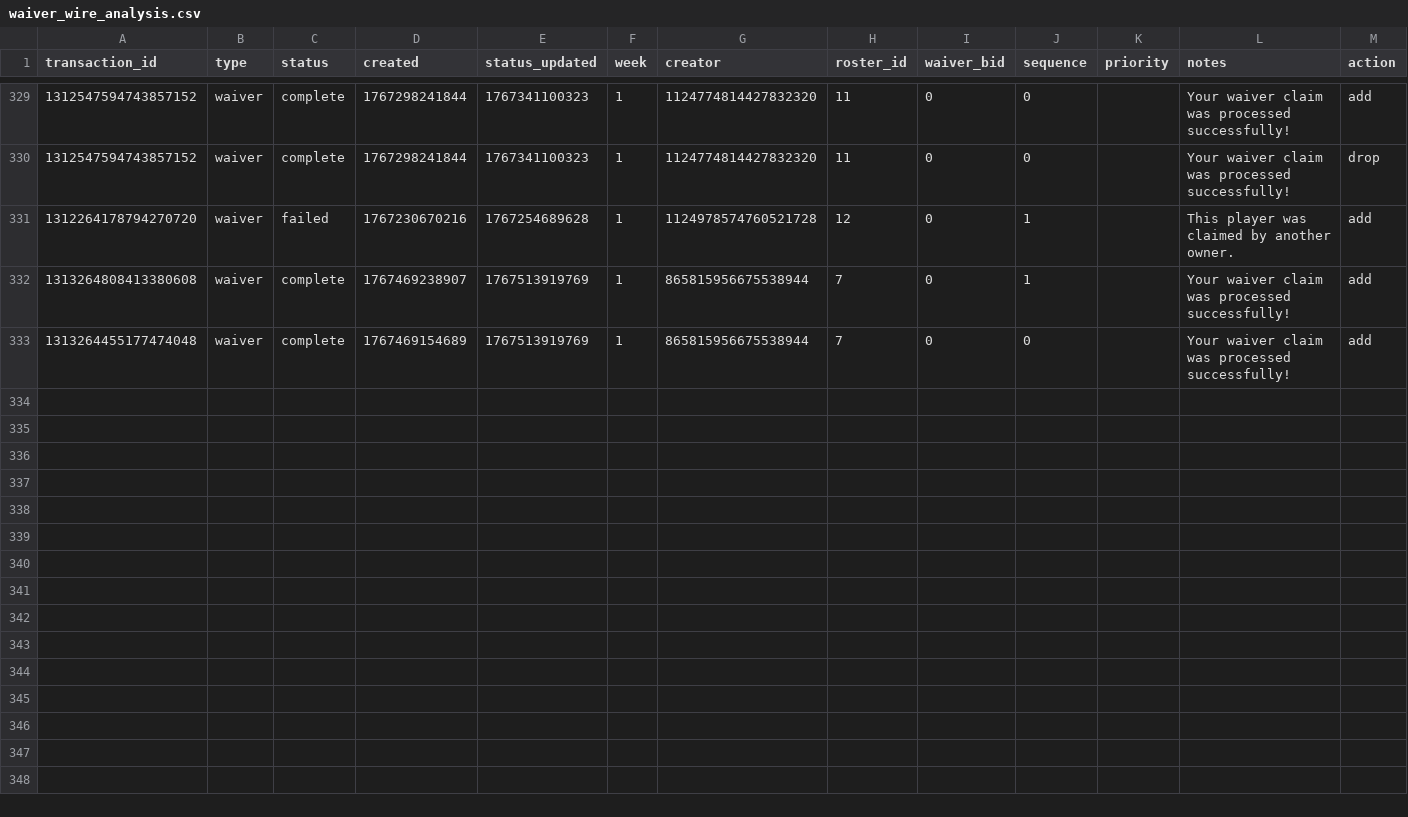
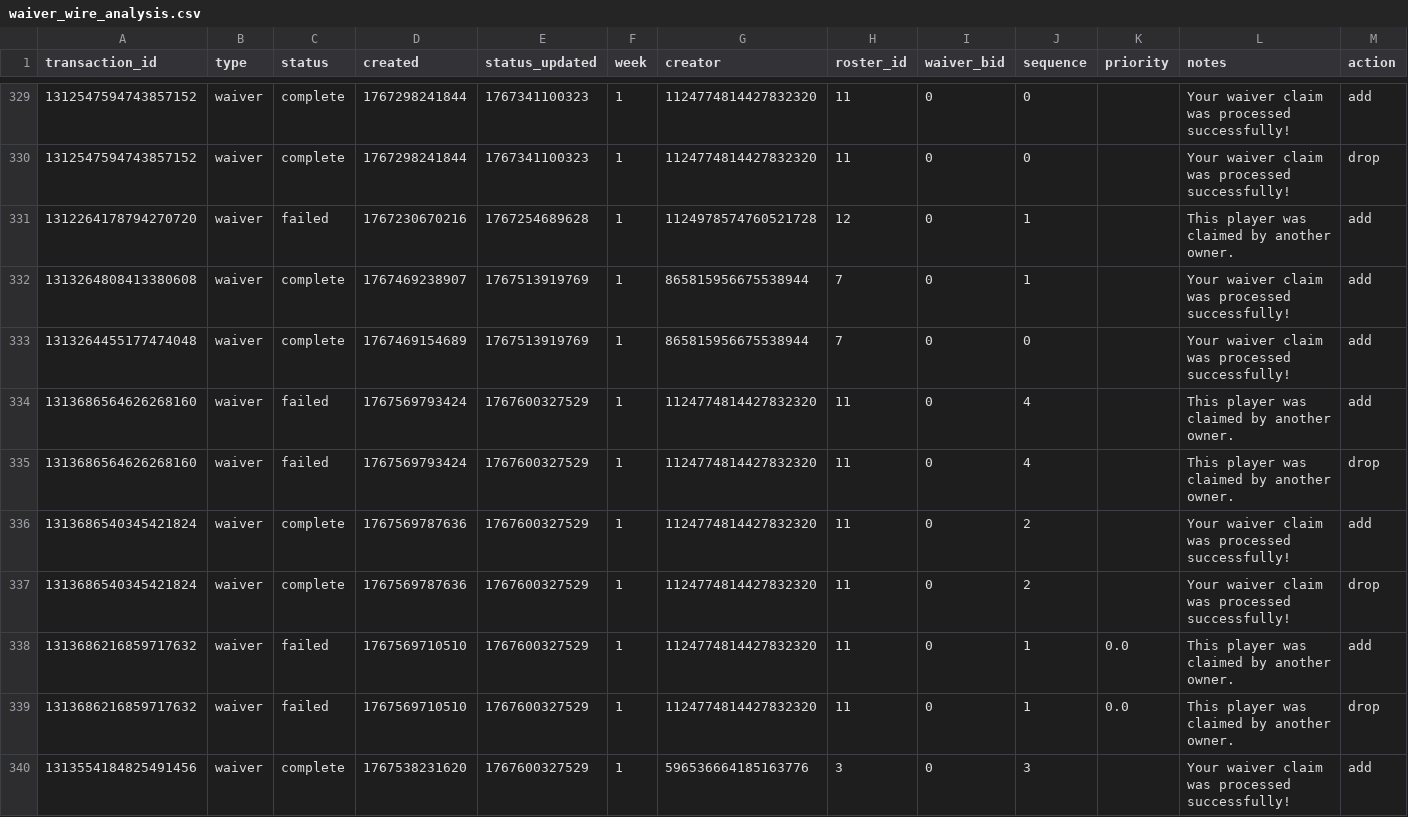
Before and after one commit to capitanlandr/trade-analysis-dashboard, a CSV file: pipeline/waiver_wire_analysis.csv, drawn as a sheet; only a part is shown, gaps mark what is left out; rows hold the shown columns only; the diff names each change by its address in the sheet, - before the commit and + after, or states it on an @@ line.

```diff
--- a/pipeline/waiver_wire_analysis.csv
+++ b/pipeline/waiver_wire_analysis.csv
+row 334: 1313686564626268160 | waiver | failed | 1767569793424 | 1767600327529 | 1 | 1124774814427832320 | 11 | 0 | 4 |  | This player was claimed by another owner. | add
+row 335: 1313686564626268160 | waiver | failed | 1767569793424 | 1767600327529 | 1 | 1124774814427832320 | 11 | 0 | 4 |  | This player was claimed by another owner. | drop
+row 336: 1313686540345421824 | waiver | complete | 1767569787636 | 1767600327529 | 1 | 1124774814427832320 | 11 | 0 | 2 |  | Your waiver claim was processed successfully! | add
+row 337: 1313686540345421824 | waiver | complete | 1767569787636 | 1767600327529 | 1 | 1124774814427832320 | 11 | 0 | 2 |  | Your waiver claim was processed successfully! | drop
+row 338: 1313686216859717632 | waiver | failed | 1767569710510 | 1767600327529 | 1 | 1124774814427832320 | 11 | 0 | 1 | 0.0 | This player was claimed by another owner. | add
+row 339: 1313686216859717632 | waiver | failed | 1767569710510 | 1767600327529 | 1 | 1124774814427832320 | 11 | 0 | 1 | 0.0 | This player was claimed by another owner. | drop
+row 340: 1313554184825491456 | waiver | complete | 1767538231620 | 1767600327529 | 1 | 596536664185163776 | 3 | 0 | 3 |  | Your waiver claim was processed successfully! | add
```
Also changed, not shown: pipeline/league_trades_analysis_pipeline.csv, 17 other files.
